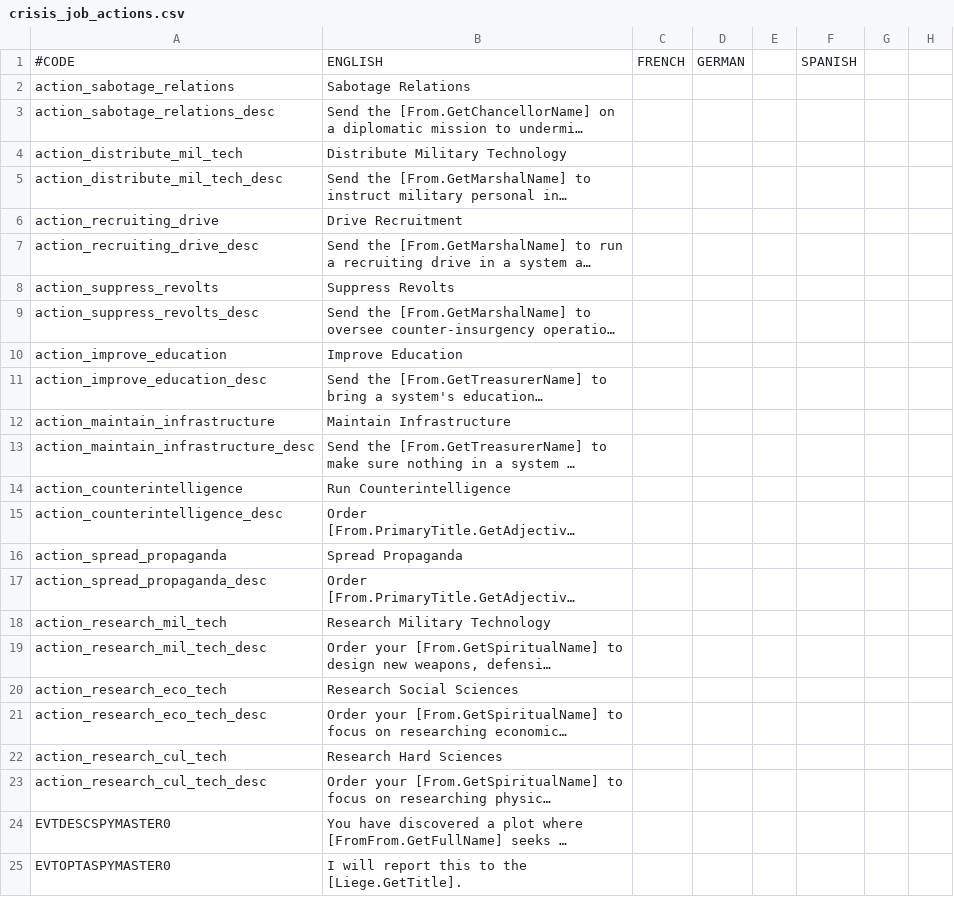
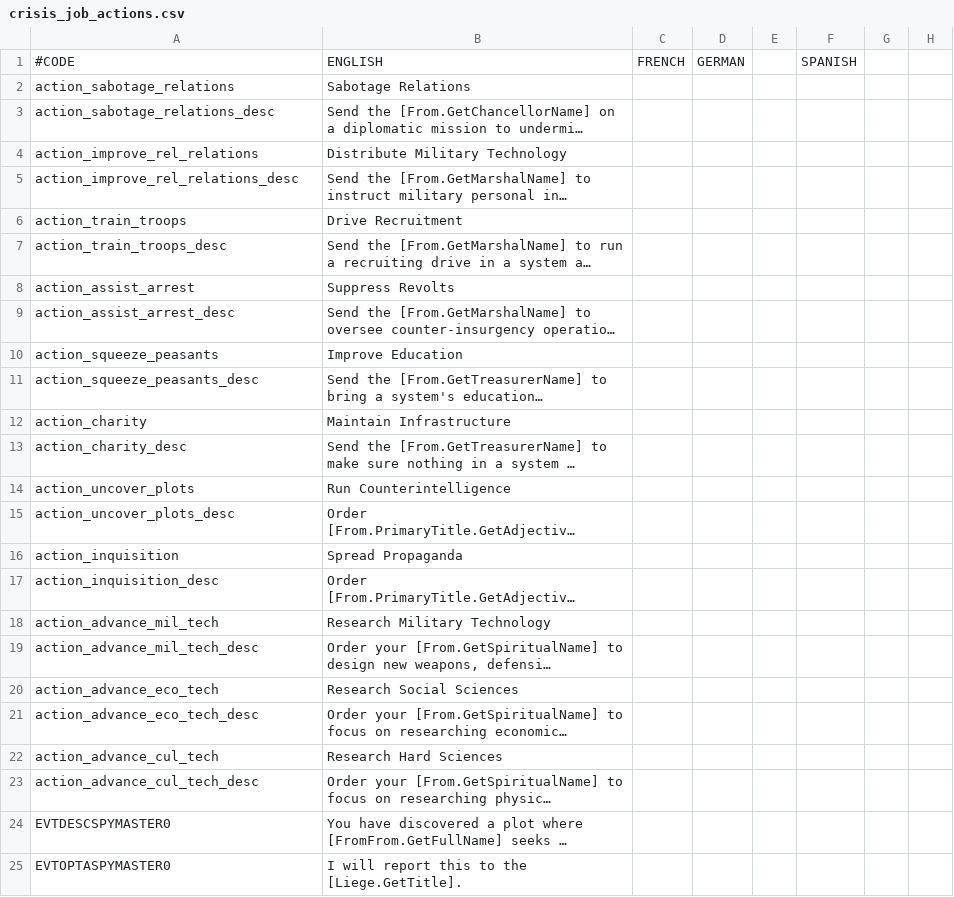
Before and after one commit to Galle-/CotC, a CSV file: Crisis of the Confederation/localisation/crisis_job_actions.csv, drawn as a sheet; only a part is shown; long unchanged cells end in …; the diff names each change by its address in the sheet, - before the commit and + after, or states it on an @@ line.

```diff
--- a/Crisis of the Confederation/localisation/crisis_job_actions.csv
+++ b/Crisis of the Confederation/localisation/crisis_job_actions.csv
-A4: action_distribute_mil_tech
+A4: action_improve_rel_relations
-A5: action_distribute_mil_tech_desc
+A5: action_improve_rel_relations_desc
-A6: action_recruiting_drive
+A6: action_train_troops
-A7: action_recruiting_drive_desc
+A7: action_train_troops_desc
-A8: action_suppress_revolts
+A8: action_assist_arrest
-A9: action_suppress_revolts_desc
+A9: action_assist_arrest_desc
-A10: action_improve_education
+A10: action_squeeze_peasants
-A11: action_improve_education_desc
+A11: action_squeeze_peasants_desc
-A12: action_maintain_infrastructure
+A12: action_charity
-A13: action_maintain_infrastructure_desc
+A13: action_charity_desc
-A14: action_counterintelligence
+A14: action_uncover_plots
-A15: action_counterintelligence_desc
+A15: action_uncover_plots_desc
-A16: action_spread_propaganda
+A16: action_inquisition
-A17: action_spread_propaganda_desc
+A17: action_inquisition_desc
-A18: action_research_mil_tech
+A18: action_advance_mil_tech
-A19: action_research_mil_tech_desc
+A19: action_advance_mil_tech_desc
-A20: action_research_eco_tech
+A20: action_advance_eco_tech
-A21: action_research_eco_tech_desc
+A21: action_advance_eco_tech_desc
-A22: action_research_cul_tech
+A22: action_advance_cul_tech
-A23: action_research_cul_tech_desc
+A23: action_advance_cul_tech_desc
```
Also changed, not shown: Crisis of the Confederation/localisation/crisis_lovers.csv, 21 other files.
